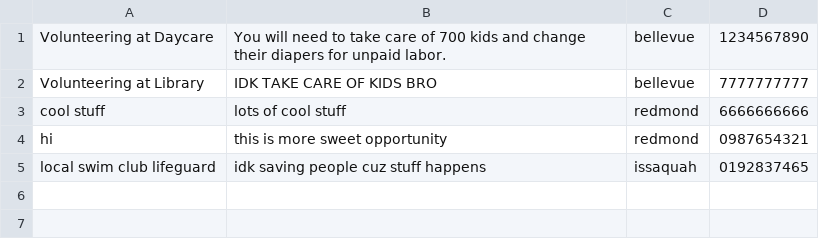
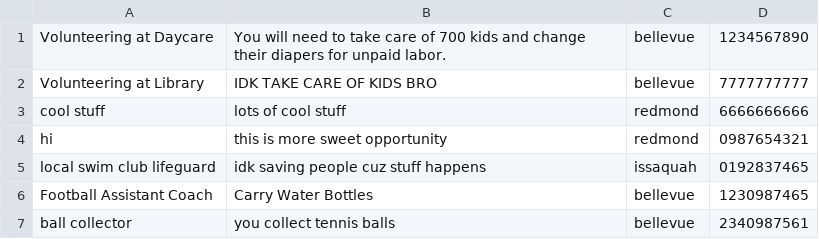
Before and after one commit to RaghavKR17/HackBytes, a CSV file: opportunities.csv, drawn as a sheet.

```diff
--- a/opportunities.csv
+++ b/opportunities.csv
@@ -5 +5,3 @@ hi,this is more sweet opportunity,redmond,0987654321
 local swim club lifeguard,idk saving people cuz stuff happens,issaquah,0192837465
+Football Assistant Coach,Carry Water Bottles,bellevue,1230987465
+ball collector,you collect tennis balls,bellevue,2340987561
```
Also changed, not shown: 11 other files.
